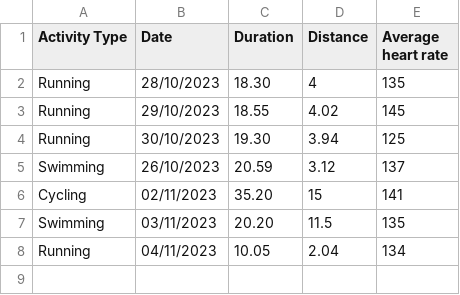
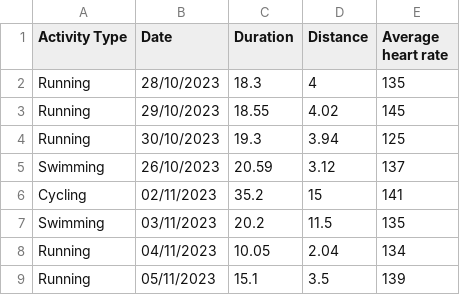
Before and after one commit to Smartisek/ActivityTracker, a CSV file: ActivitySheet.csv, drawn as a sheet.

Commit message:
adding formula for average and binary search (only works for one now, not whole list)

```diff
--- a/ActivitySheet.csv
+++ b/ActivitySheet.csv
@@ -1,8 +1,9 @@
 Activity Type,Date,Duration,Distance,Average heart rate
-Running,28/10/2023,18.30,4,135
+Running,28/10/2023,18.3,4,135
 Running,29/10/2023,18.55,4.02,145
-Running,30/10/2023,19.30,3.94,125
+Running,30/10/2023,19.3,3.94,125
 Swimming,26/10/2023,20.59,3.12,137
-Cycling,02/11/2023,35.20,15,141
-Swimming, 03/11/2023,20.20,11.5,135
+Cycling,02/11/2023,35.2,15,141
+Swimming, 03/11/2023,20.2,11.5,135
 Running,04/11/2023,10.05,2.04,134
+Running,05/11/2023,15.1,3.5,139
```
Also changed, not shown: 2 other files.
